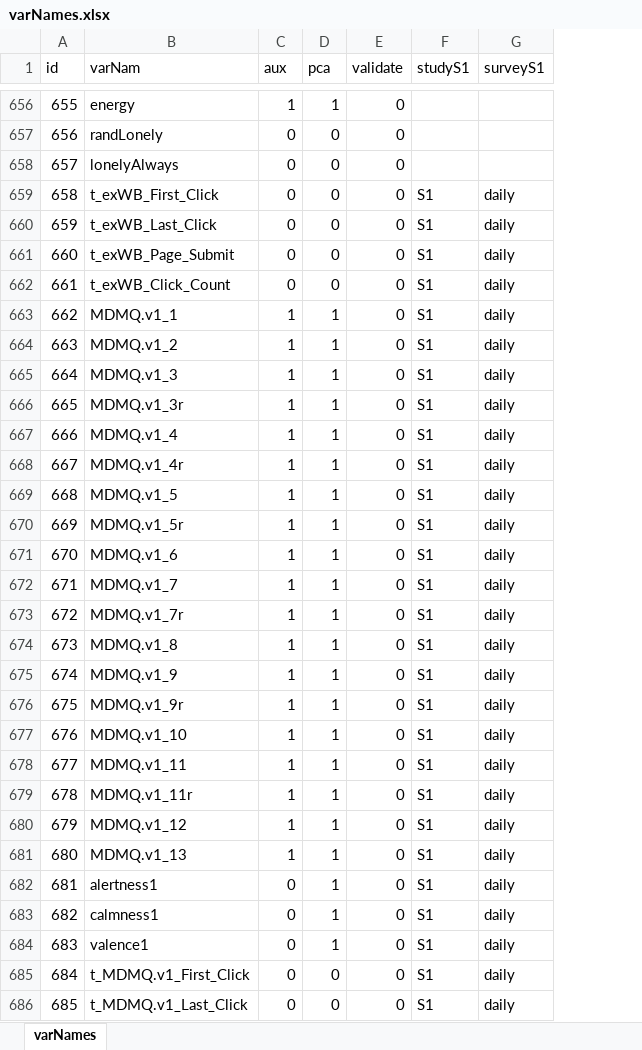
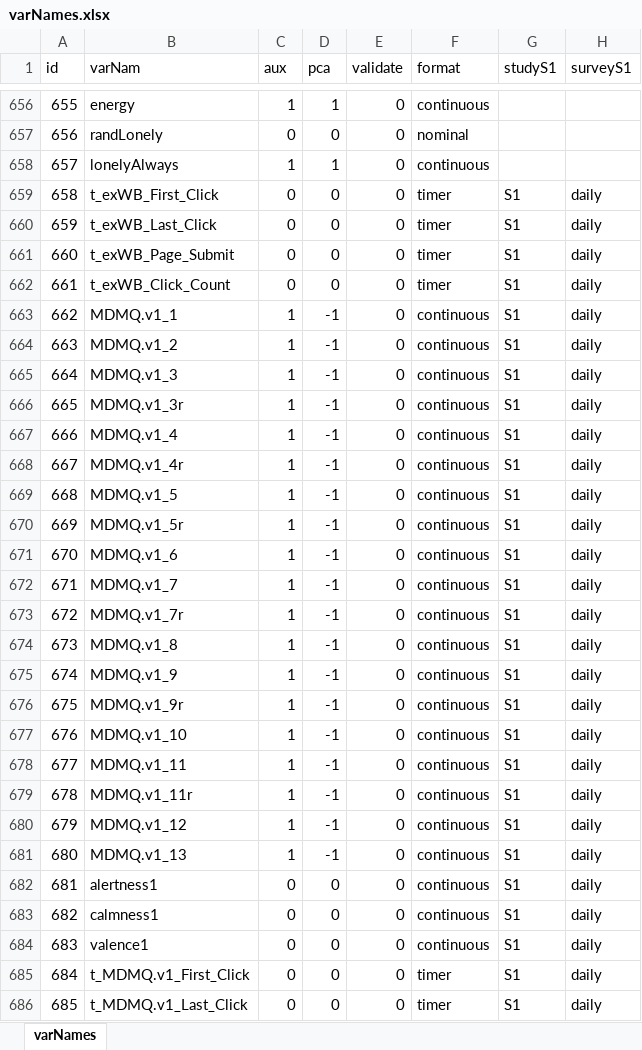
Before and after one commit to JannisCodes/migration-trajectories, an Excel workbook: preregistration/varNames.xlsx, sheet varNames, drawn as a sheet; only a part is shown, gaps mark what is left out; values as stored, in another font and other column widths than the file's, no borders; conditional formats not drawn; the diff covers the shown part only; the diff names each change by its address in the sheet, - before the commit and + after, or states it on an @@ line.

Commit message:
Update varNames.xlsx

```diff
--- a/preregistration/varNames.xlsx (sheet varNames)
+++ b/preregistration/varNames.xlsx (sheet varNames)
+column F (format), rows 656-686: continuous | nominal | continuous | timer | timer | timer | timer | continuous | continuous | continuous | continuous | continuous | continuous | continuous | continuous | continuous | continuous | continuous | continuous | continuous | continuous | continuous | continuous | continuous | continuous | continuous | continuous | continuous | continuous | timer | timer
-C658 (aux): 0
+C658 (aux): 1
-D658 (pca): 0
+D658 (pca): 1
-D663:D681 (pca): 1
+D663:D681 (pca): -1
-D682:D684 (pca): 1
+D682:D684 (pca): 0
```
Also changed, not shown: 178 edited cells elsewhere in this sheet.
